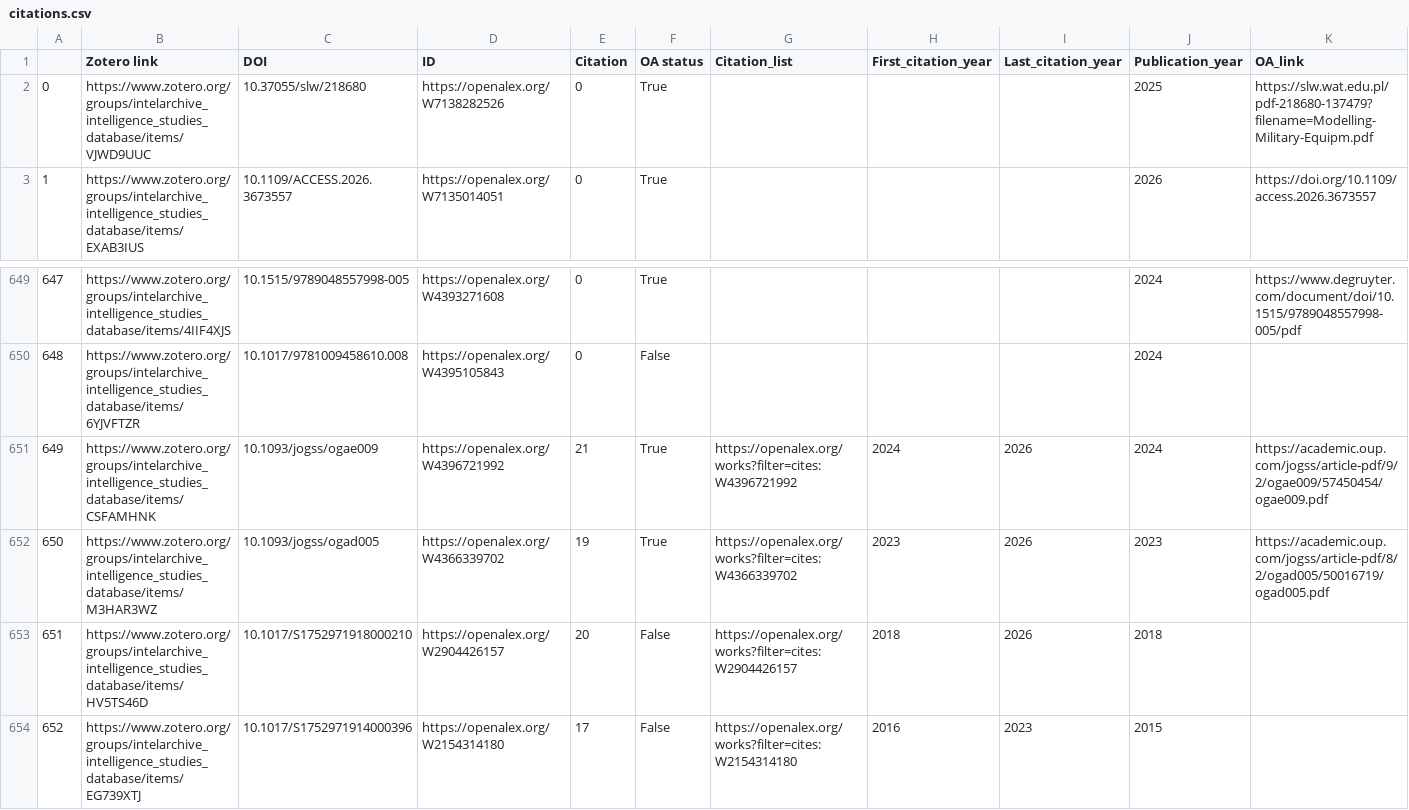
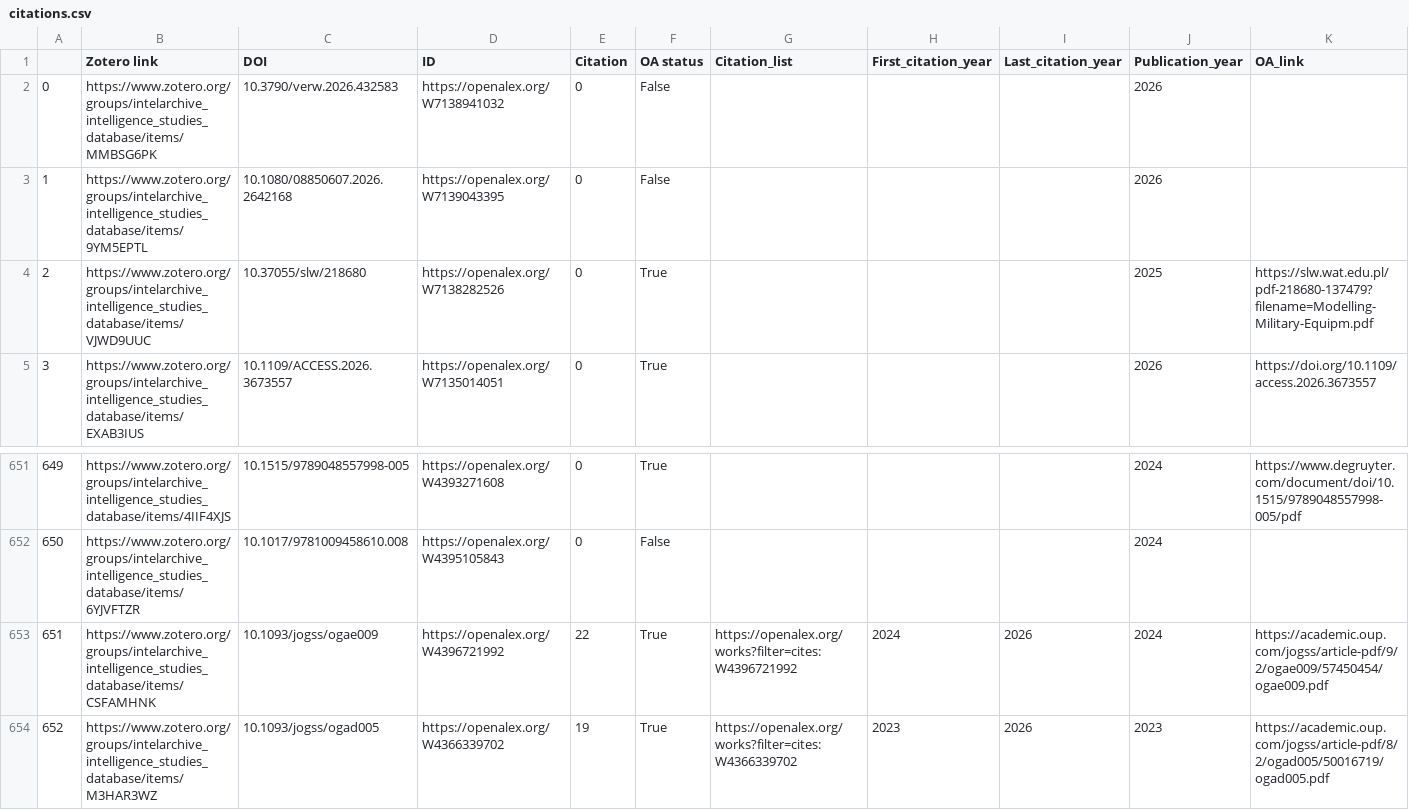
Before and after one commit to yusufaliozkan/zotero-intelligence-bibliography, a CSV file: citations.csv, drawn as a sheet; only a part is shown, gaps mark what is left out; the shorter side is filled out with more unchanged rows; addresses are those after the commit; rows hold the shown columns only; the diff names each change by its address in the sheet, - before the commit and + after, or states it on an @@ line.

Commit message:
Update Zotero data

```diff
--- a/citations.csv
+++ b/citations.csv
+row 2: 0 | https://www.zotero.org/groups/intelarchive_intelligence_studies_database/items/MMBSG6PK | 10.3790/verw.2026.432583 | https://openalex.org/W7138941032 | 0 | False |  |  |  | 2026
+row 3: 1 | https://www.zotero.org/groups/intelarchive_intelligence_studies_database/items/9YM5EPTL | 10.1080/08850607.2026.2642168 | https://openalex.org/W7139043395 | 0 | False |  |  |  | 2026
@@ column A renumbered from row 4 down @@
-E653 (Citation): 21
+E653 (Citation): 22
```
